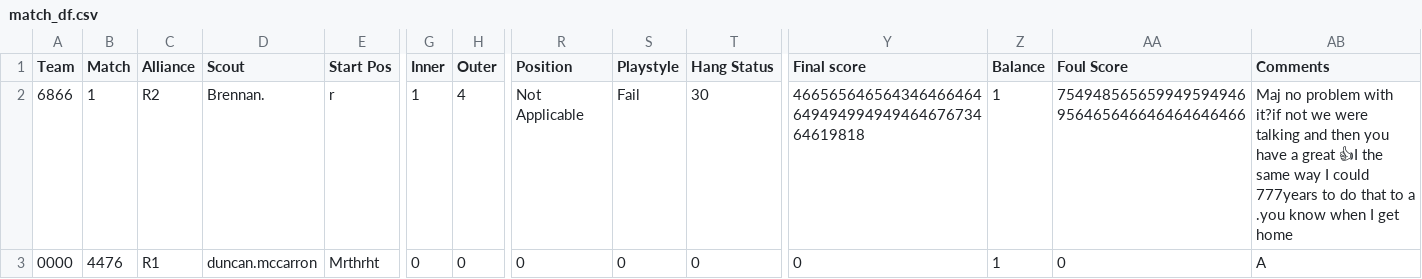
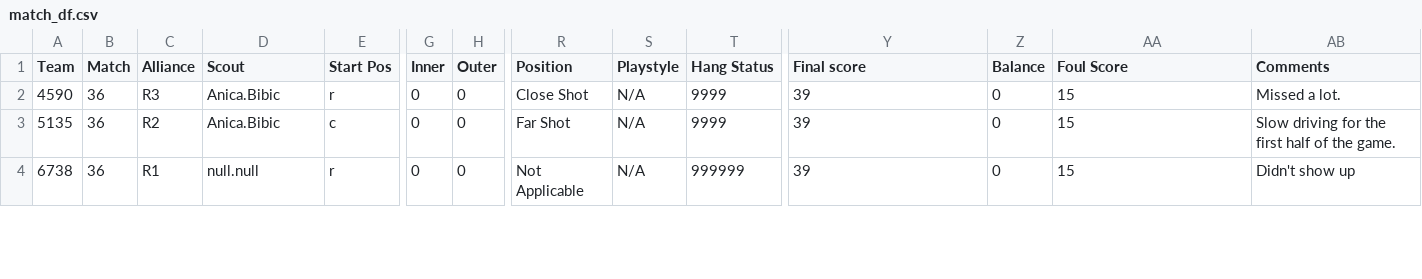
Before and after one commit to FRC-4476-WAFFLES/ScoutingApp, a CSV file: python_server/match_df.csv, drawn as a sheet; only a part is shown, gaps mark what is left out; addresses are those after the commit; rows hold the shown columns only; the diff covers the shown part only; the diff names each change by its address in the sheet, - before the commit and + after, or states it on an @@ line.

```diff
--- a/python_server/match_df.csv
+++ b/python_server/match_df.csv
+row 2: 4590 | 36 | R3 | Anica.Bibic | r | 0 | 0 | Close Shot | N/A | 9999 | 39 | 0 | 15 | Missed a lot.
-A3 (Team): 6866
+A3 (Team): 5135
-B3 (Match): 1
+B3 (Match): 36
-D3 (Scout): Brennan.
+D3 (Scout): Anica.Bibic
-E3 (Start Pos): r
+E3 (Start Pos): c
-G3 (Inner): 1
+G3 (Inner): 0
-H3 (Outer): 4
+H3 (Outer): 0
-R3 (Position): Not Applicable
+R3 (Position): Far Shot
-S3 (Playstyle): Fail
+S3 (Playstyle): N/A
-T3 (Hang Status): 30
+T3 (Hang Status): 9999
-Y3 (Final score): 46656564656434646646464949499494946467673464619818
+Y3 (Final score): 39
-Z3:Z4 (Balance): 1
+Z3:Z4 (Balance): 0
-AA3 (Foul Score): 754948565659949594946956465646646464646466
+AA3 (Foul Score): 15
-AB3 (Comments): Maj no problem with it?if not we were talking and then you have a great 👍I the same way I could 777years to do that to a .you know when I get home
+AB3 (Comments): Slow driving for the first half of the game.
-A4 (Team): 0000
+A4 (Team): 6738
-B4 (Match): 4476
+B4 (Match): 36
-D4 (Scout): duncan.mccarron
+D4 (Scout): null.null
-E4 (Start Pos): Mrthrht
+E4 (Start Pos): r
-R4 (Position): 0
+R4 (Position): Not Applicable
-S4 (Playstyle): 0
+S4 (Playstyle): N/A
-T4 (Hang Status): 0
+T4 (Hang Status): 999999
-Y4 (Final score): 0
+Y4 (Final score): 39
-AA4 (Foul Score): 0
+AA4 (Foul Score): 15
-AB4 (Comments): A
+AB4 (Comments): Didn't show up
```
Also changed, not shown: 2 added rows and 31 edited cells elsewhere in this file, 1 other file.
